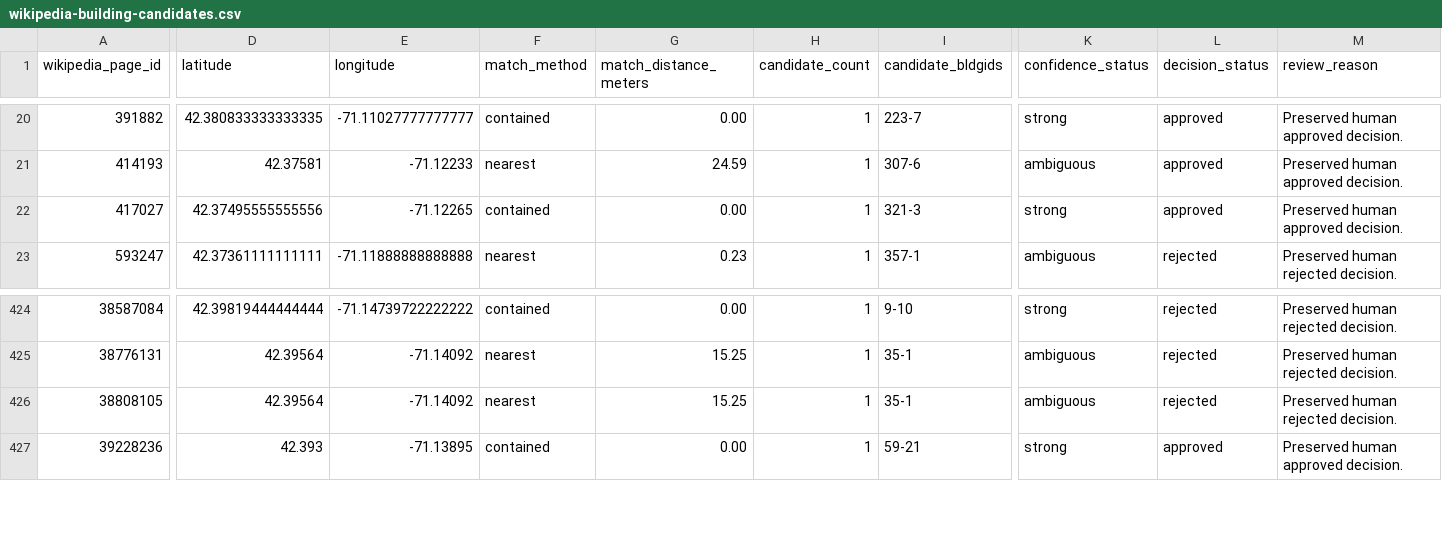
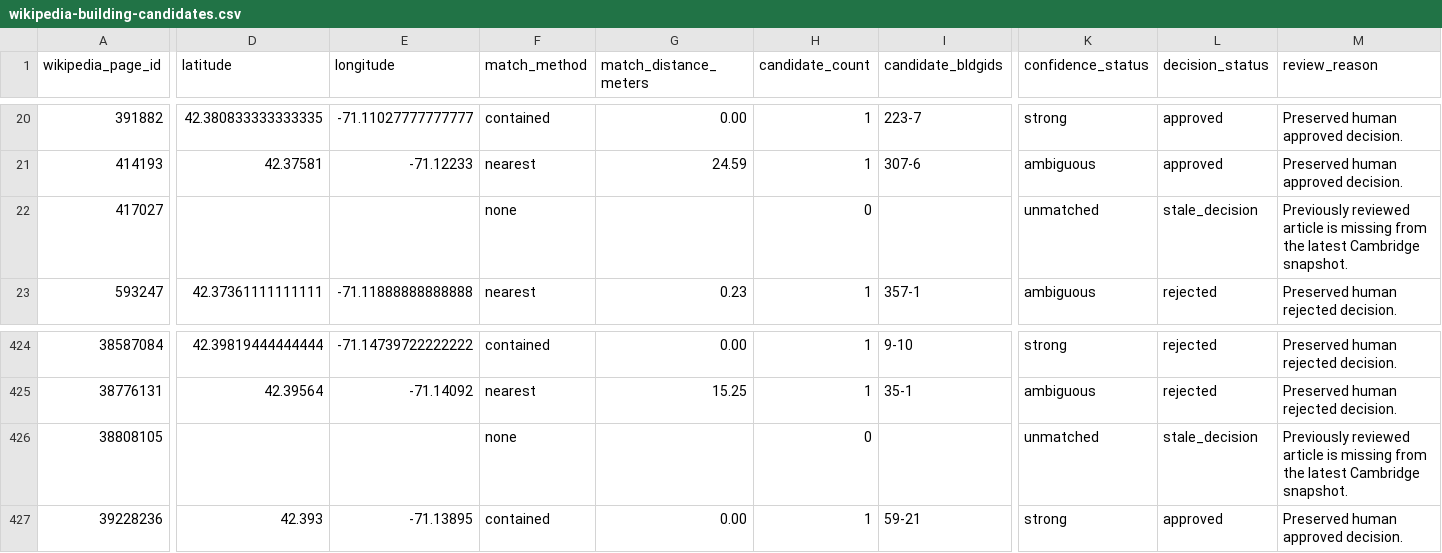
Before and after one commit to dkudajarova/map-project, a CSV file: data/processed/wikipedia-building-candidates.csv, drawn as a sheet; only a part is shown, gaps mark what is left out; the diff covers the shown part only; the diff names each change by its address in the sheet, - before the commit and + after, or states it on an @@ line.

```diff
--- a/data/processed/wikipedia-building-candidates.csv
+++ b/data/processed/wikipedia-building-candidates.csv
-D22 (latitude): 42.37495555555556
+D22 (latitude): (empty)
-E22 (longitude): -71.12265
+E22 (longitude): (empty)
-F22 (match_method): contained
+F22 (match_method): none
-G22 (match_distance_meters): 0.00
+G22 (match_distance_meters): (empty)
-H22 (candidate_count): 1
+H22 (candidate_count): 0
-I22 (candidate_bldgids): 321-3
+I22 (candidate_bldgids): (empty)
-K22 (confidence_status): strong
+K22 (confidence_status): unmatched
-L22 (decision_status): approved
+L22 (decision_status): stale_decision
-M22 (review_reason): Preserved human approved decision.
+M22 (review_reason): Previously reviewed article is missing from the latest Cambridge snapshot.
-D426 (latitude): 42.39564
+D426 (latitude): (empty)
-E426 (longitude): -71.14092
+E426 (longitude): (empty)
-F426 (match_method): nearest
+F426 (match_method): none
-G426 (match_distance_meters): 15.25
+G426 (match_distance_meters): (empty)
-H426 (candidate_count): 1
+H426 (candidate_count): 0
-I426 (candidate_bldgids): 35-1
+I426 (candidate_bldgids): (empty)
-K426 (confidence_status): ambiguous
+K426 (confidence_status): unmatched
-L426 (decision_status): rejected
+L426 (decision_status): stale_decision
-M426 (review_reason): Preserved human rejected decision.
+M426 (review_reason): Previously reviewed article is missing from the latest Cambridge snapshot.
```
Also changed, not shown: 3 edited cells elsewhere in this file, data/processed/wikipedia-matches-to-review.csv, 3 other files.
